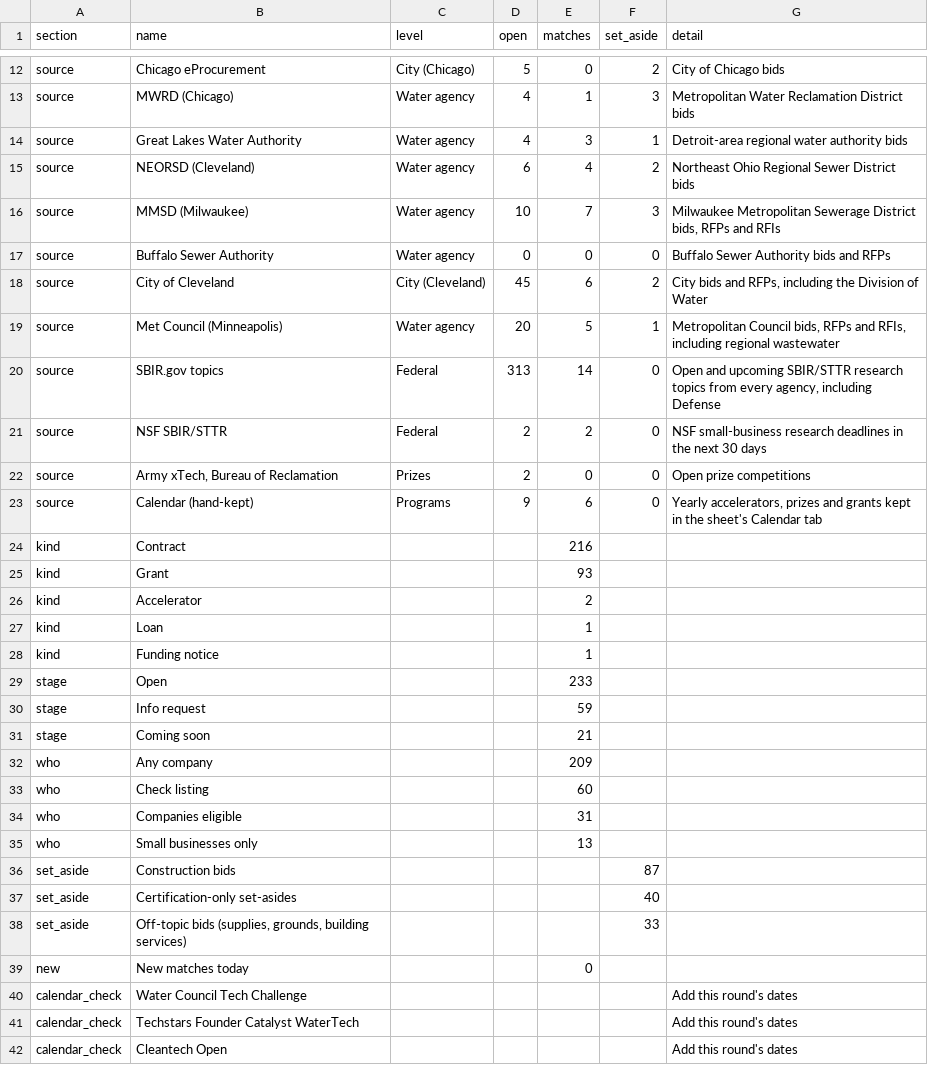
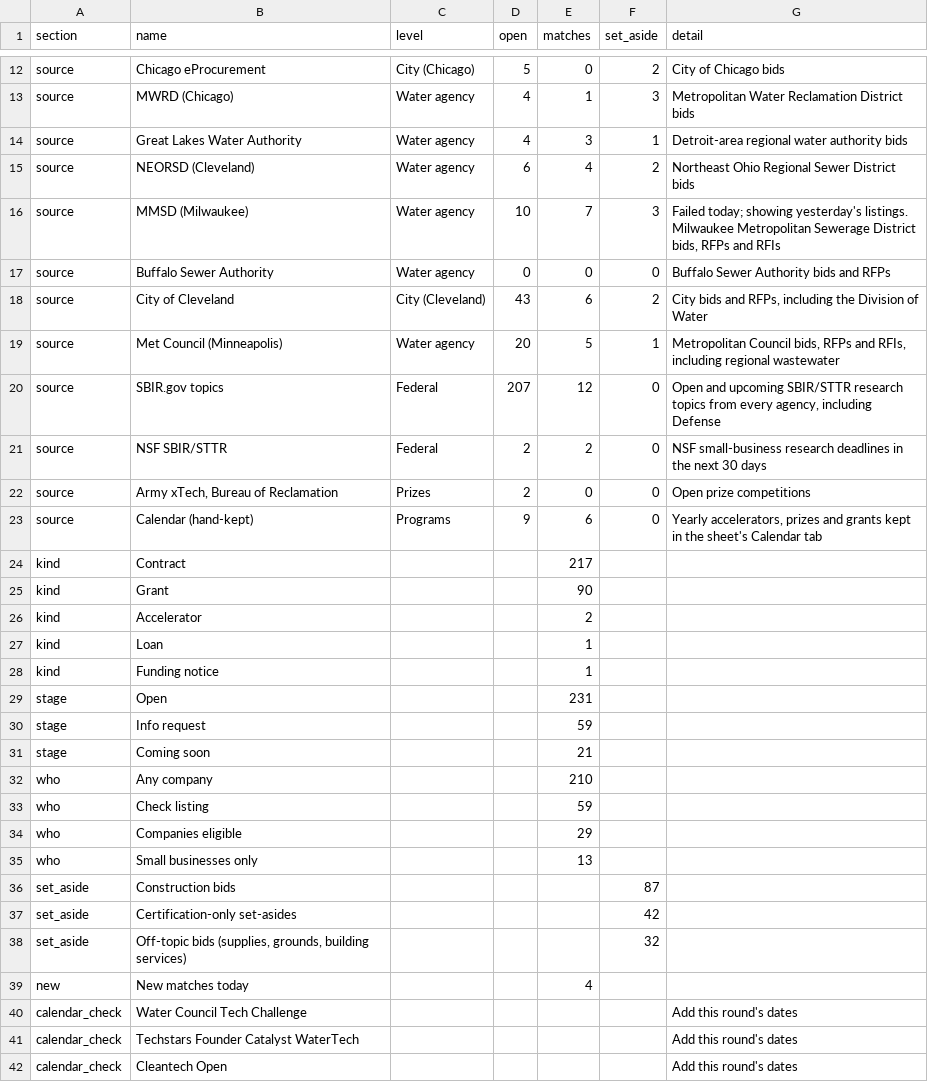
Before and after one commit to gauravshikhargandhi-web/glia-funding-tracker, a CSV file: data/summary.csv, drawn as a sheet; only a part is shown, gaps mark what is left out; the diff covers the shown part only.

```diff
--- a/data/summary.csv
+++ b/data/summary.csv
@@ -15,7 +15,7 @@ source,Great Lakes Water Authority,Water agency,4,3,1,Detroit-area regional wate
 source,NEORSD (Cleveland),Water agency,6,4,2,Northeast Ohio Regional Sewer District bids
-source,MMSD (Milwaukee),Water agency,10,7,3,"Milwaukee Metropolitan Sewerage District bids, RFPs and RFIs"
+source,MMSD (Milwaukee),Water agency,10,7,3,"Failed today; showing yesterday's listings. Milwaukee Metropolitan Sewerage District bids, RFPs and RFIs"
 source,Buffalo Sewer Authority,Water agency,0,0,0,Buffalo Sewer Authority bids and RFPs
-source,City of Cleveland,City (Cleveland),45,6,2,"City bids and RFPs, including the Division of Water"
+source,City of Cleveland,City (Cleveland),43,6,2,"City bids and RFPs, including the Division of Water"
 source,Met Council (Minneapolis),Water agency,20,5,1,"Metropolitan Council bids, RFPs and RFIs, including regional wastewater"
-source,SBIR.gov topics,Federal,313,14,0,"Open and upcoming SBIR/STTR research topics from every agency, including Defense"
+source,SBIR.gov topics,Federal,207,12,0,"Open and upcoming SBIR/STTR research topics from every agency, including Defense"
 source,NSF SBIR/STTR,Federal,2,2,0,NSF small-business research deadlines in the next 30 days
@@ -23,4 +23,4 @@ source,"Army xTech, Bureau of Reclamation",Prizes,2,0,0,Open prize competitions
 source,Calendar (hand-kept),Programs,9,6,0,"Yearly accelerators, prizes and grants kept in the sheet's Calendar tab"
-kind,Contract,,,216,,
-kind,Grant,,,93,,
+kind,Contract,,,217,,
+kind,Grant,,,90,,
 kind,Accelerator,,,2,,
@@ -28,13 +28,13 @@ kind,Loan,,,1,,
 kind,Funding notice,,,1,,
-stage,Open,,,233,,
+stage,Open,,,231,,
 stage,Info request,,,59,,
 stage,Coming soon,,,21,,
-who,Any company,,,209,,
-who,Check listing,,,60,,
-who,Companies eligible,,,31,,
+who,Any company,,,210,,
+who,Check listing,,,59,,
+who,Companies eligible,,,29,,
 who,Small businesses only,,,13,,
 set_aside,Construction bids,,,,87,
-set_aside,Certification-only set-asides,,,,40,
-set_aside,"Off-topic bids (supplies, grounds, building services)",,,,33,
-new,New matches today,,,0,,
+set_aside,Certification-only set-asides,,,,42,
+set_aside,"Off-topic bids (supplies, grounds, building services)",,,,32,
+new,New matches today,,,4,,
 calendar_check,Water Council Tech Challenge,,,,,Add this round's dates
```
Also changed, not shown: 12 edited cells elsewhere in this file, data/filtered_out.csv, data/matches.csv, 3 other files.
